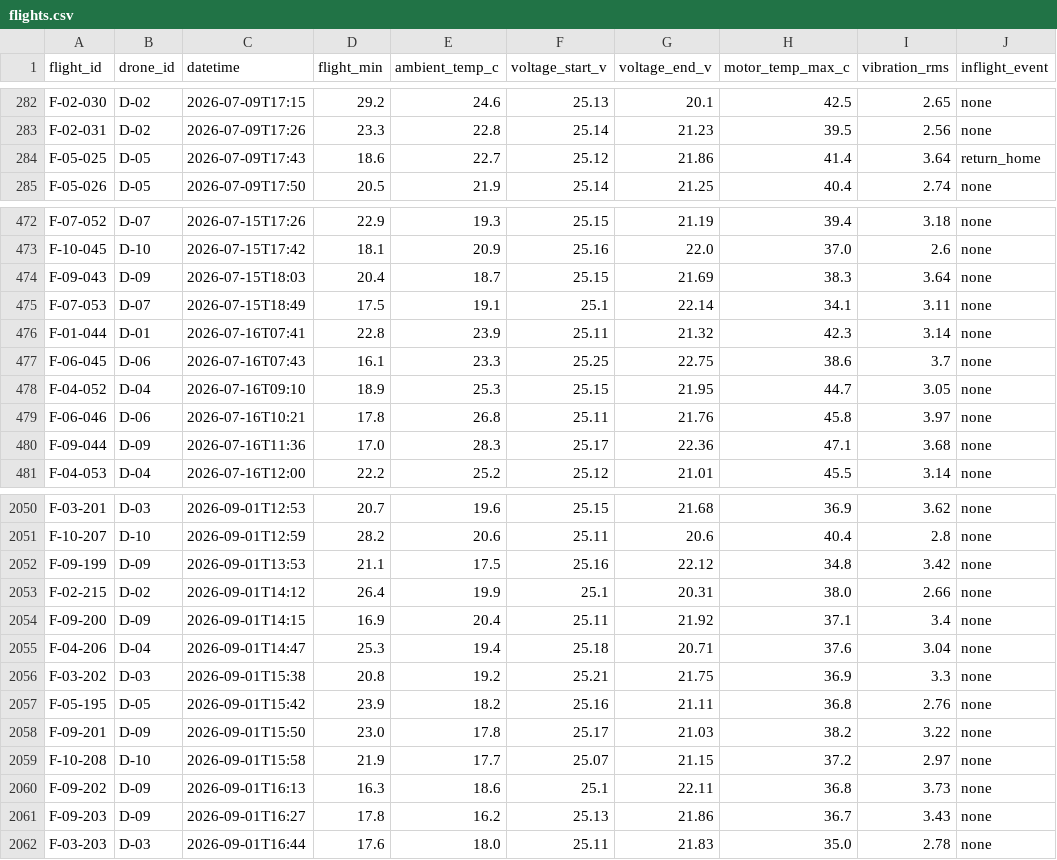
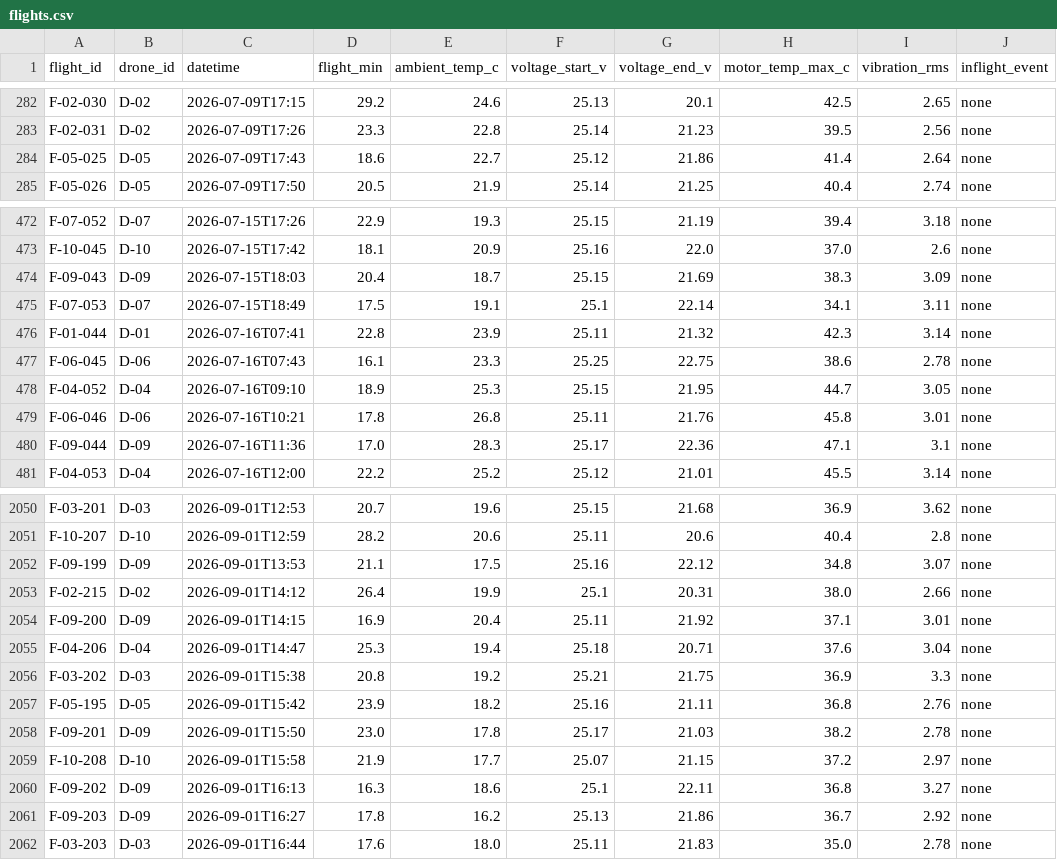
Before and after one commit to DanielDistor/classhackathon, a CSV file: app/data/fleet/flights.csv, drawn as a sheet; only a part is shown, gaps mark what is left out; the diff covers the shown part only.

```diff
--- a/app/data/fleet/flights.csv
+++ b/app/data/fleet/flights.csv
@@ -283,3 +283,3 @@ F-02-030,D-02,2026-07-09T17:15,29.2,24.6,25.13,20.1,42.5,2.65,none
 F-02-031,D-02,2026-07-09T17:26,23.3,22.8,25.14,21.23,39.5,2.56,none
-F-05-025,D-05,2026-07-09T17:43,18.6,22.7,25.12,21.86,41.4,3.64,return_home
+F-05-025,D-05,2026-07-09T17:43,18.6,22.7,25.12,21.86,41.4,2.64,none
 F-05-026,D-05,2026-07-09T17:50,20.5,21.9,25.14,21.25,40.4,2.74,none
@@ -473,9 +473,9 @@ F-07-052,D-07,2026-07-15T17:26,22.9,19.3,25.15,21.19,39.4,3.18,none
 F-10-045,D-10,2026-07-15T17:42,18.1,20.9,25.16,22.0,37.0,2.6,none
-F-09-043,D-09,2026-07-15T18:03,20.4,18.7,25.15,21.69,38.3,3.64,none
+F-09-043,D-09,2026-07-15T18:03,20.4,18.7,25.15,21.69,38.3,3.09,none
 F-07-053,D-07,2026-07-15T18:49,17.5,19.1,25.1,22.14,34.1,3.11,none
 F-01-044,D-01,2026-07-16T07:41,22.8,23.9,25.11,21.32,42.3,3.14,none
-F-06-045,D-06,2026-07-16T07:43,16.1,23.3,25.25,22.75,38.6,3.7,none
+F-06-045,D-06,2026-07-16T07:43,16.1,23.3,25.25,22.75,38.6,2.78,none
 F-04-052,D-04,2026-07-16T09:10,18.9,25.3,25.15,21.95,44.7,3.05,none
-F-06-046,D-06,2026-07-16T10:21,17.8,26.8,25.11,21.76,45.8,3.97,none
-F-09-044,D-09,2026-07-16T11:36,17.0,28.3,25.17,22.36,47.1,3.68,none
+F-06-046,D-06,2026-07-16T10:21,17.8,26.8,25.11,21.76,45.8,3.01,none
+F-09-044,D-09,2026-07-16T11:36,17.0,28.3,25.17,22.36,47.1,3.1,none
 F-04-053,D-04,2026-07-16T12:00,22.2,25.2,25.12,21.01,45.5,3.14,none
@@ -2051,5 +2051,5 @@ F-03-201,D-03,2026-09-01T12:53,20.7,19.6,25.15,21.68,36.9,3.62,none
 F-10-207,D-10,2026-09-01T12:59,28.2,20.6,25.11,20.6,40.4,2.8,none
-F-09-199,D-09,2026-09-01T13:53,21.1,17.5,25.16,22.12,34.8,3.42,none
+F-09-199,D-09,2026-09-01T13:53,21.1,17.5,25.16,22.12,34.8,3.07,none
 F-02-215,D-02,2026-09-01T14:12,26.4,19.9,25.1,20.31,38.0,2.66,none
-F-09-200,D-09,2026-09-01T14:15,16.9,20.4,25.11,21.92,37.1,3.4,none
+F-09-200,D-09,2026-09-01T14:15,16.9,20.4,25.11,21.92,37.1,3.01,none
 F-04-206,D-04,2026-09-01T14:47,25.3,19.4,25.18,20.71,37.6,3.04,none
@@ -2057,6 +2057,6 @@ F-03-202,D-03,2026-09-01T15:38,20.8,19.2,25.21,21.75,36.9,3.3,none
 F-05-195,D-05,2026-09-01T15:42,23.9,18.2,25.16,21.11,36.8,2.76,none
-F-09-201,D-09,2026-09-01T15:50,23.0,17.8,25.17,21.03,38.2,3.22,none
+F-09-201,D-09,2026-09-01T15:50,23.0,17.8,25.17,21.03,38.2,2.78,none
 F-10-208,D-10,2026-09-01T15:58,21.9,17.7,25.07,21.15,37.2,2.97,none
-F-09-202,D-09,2026-09-01T16:13,16.3,18.6,25.1,22.11,36.8,3.73,none
-F-09-203,D-09,2026-09-01T16:27,17.8,16.2,25.13,21.86,36.7,3.43,none
+F-09-202,D-09,2026-09-01T16:13,16.3,18.6,25.1,22.11,36.8,3.27,none
+F-09-203,D-09,2026-09-01T16:27,17.8,16.2,25.13,21.86,36.7,2.92,none
 F-03-203,D-03,2026-09-01T16:44,17.6,18.0,25.11,21.83,35.0,2.78,none
```
Also changed, not shown: 45 edited cells elsewhere in this file, app/data/fleet/components.csv, app/data/fleet/maintenance.csv, 18 other files.
